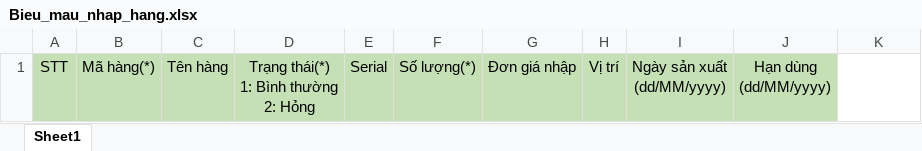
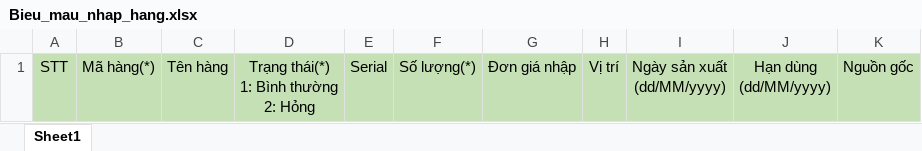
Before and after one commit to duyot/WMS_Documents, an Excel workbook: 2.Design/Template/Bieu_mau_nhap_hang.xlsx, sheet Sheet1, drawn as a sheet; values as stored, in another font and other column widths than the file's, no borders; the diff names each change by its address in the sheet, - before the commit and + after, or states it on an @@ line.

Commit message:
#8 - Serial content

```diff
--- a/2.Design/Template/Bieu_mau_nhap_hang.xlsx (sheet Sheet1)
+++ b/2.Design/Template/Bieu_mau_nhap_hang.xlsx (sheet Sheet1)
-K1: (empty)
+K1: Nguồn gốc
-K1 fill: none
+K1 fill: #C5E0B4
```
